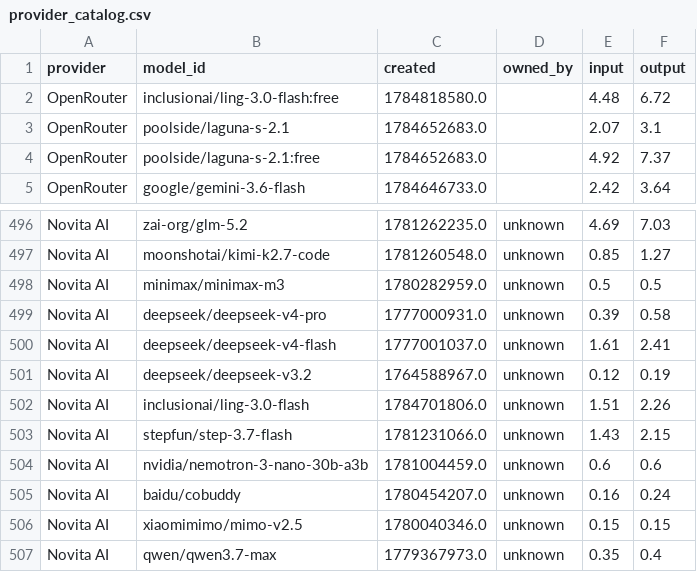
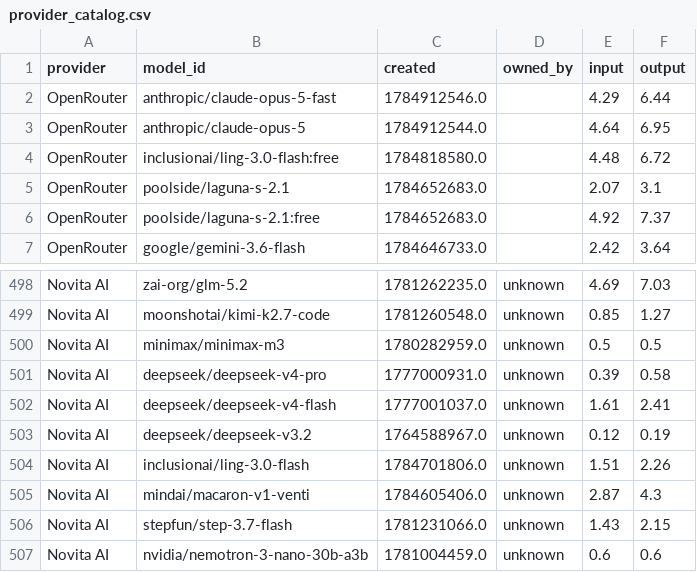
Before and after one commit to Ajithkelangath/ModelRadar-AI, a CSV file: data/provider_catalog.csv, drawn as a sheet; only a part is shown, gaps mark what is left out; the shorter side is filled out with more unchanged rows.

```diff
--- a/data/provider_catalog.csv
+++ b/data/provider_catalog.csv
@@ -1,2 +1,4 @@
 provider,model_id,created,owned_by,input,output
+OpenRouter,anthropic/claude-opus-5-fast,1784912546.0,,4.29,6.44
+OpenRouter,anthropic/claude-opus-5,1784912544.0,,4.64,6.95
 OpenRouter,inclusionai/ling-3.0-flash:free,1784818580.0,,4.48,6.72
@@ -502,2 +504,3 @@ Novita AI,deepseek/deepseek-v3.2,1764588967.0,unknown,0.12,0.19
 Novita AI,inclusionai/ling-3.0-flash,1784701806.0,unknown,1.51,2.26
+Novita AI,mindai/macaron-v1-venti,1784605406.0,unknown,2.87,4.3
 Novita AI,stepfun/step-3.7-flash,1781231066.0,unknown,1.43,2.15
```
Also changed, not shown: data/benchmark_results.csv, data/model_rankings.csv, 1 other file.
